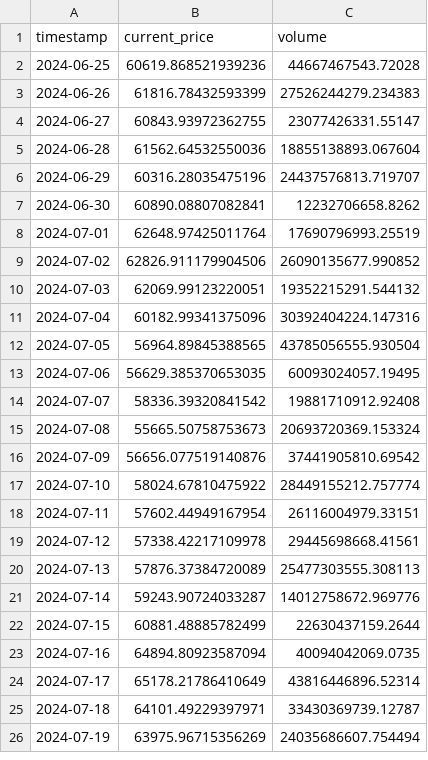
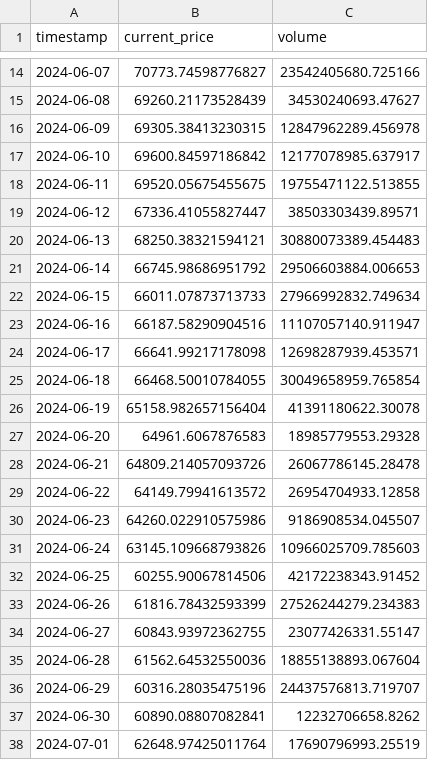
Before and after one commit to beshketnyck/crypto_prediction_app, a CSV file: data/bitcoin_price_data.csv, drawn as a sheet; only a part is shown, gaps mark what is left out; the shorter side is filled out with more unchanged rows; the diff covers the shown part only.

Commit message:
Auto commit 07/25/2024 10:52:06

```diff
--- a/data/bitcoin_price_data.csv
+++ b/data/bitcoin_price_data.csv
@@ -2,2 +14,20 @@ timestamp,current_price,volume
-2024-06-25,60619.868521939236,44667467543.72028
+2024-06-07,70773.74598776827,23542405680.725166
+2024-06-08,69260.21173528439,34530240693.47627
+2024-06-09,69305.38413230315,12847962289.456978
+2024-06-10,69600.84597186842,12177078985.637917
+2024-06-11,69520.05675455675,19755471122.513855
+2024-06-12,67336.41055827447,38503303439.89571
+2024-06-13,68250.38321594121,30880073389.454483
+2024-06-14,66745.98686951792,29506603884.006653
+2024-06-15,66011.07873713733,27966992832.749634
+2024-06-16,66187.58290904516,11107057140.911947
+2024-06-17,66641.99217178098,12698287939.453571
+2024-06-18,66468.50010784055,30049658959.765854
+2024-06-19,65158.982657156404,41391180622.30078
+2024-06-20,64961.6067876583,18985779553.29328
+2024-06-21,64809.214057093726,26067786145.28478
+2024-06-22,64149.79941613572,26954704933.12858
+2024-06-23,64260.022910575986,9186908534.045507
+2024-06-24,63145.109668793826,10966025709.785603
+2024-06-25,60255.90067814506,42172238343.91452
 2024-06-26,61816.78432593399,27526244279.234383
```
Also changed, not shown: 12 added rows elsewhere in this file.
